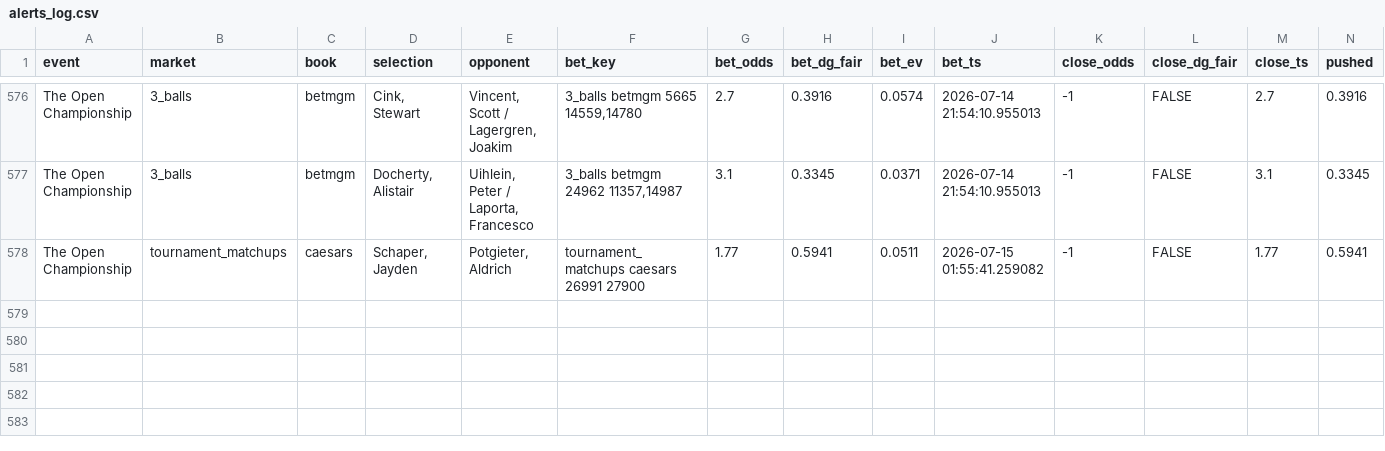
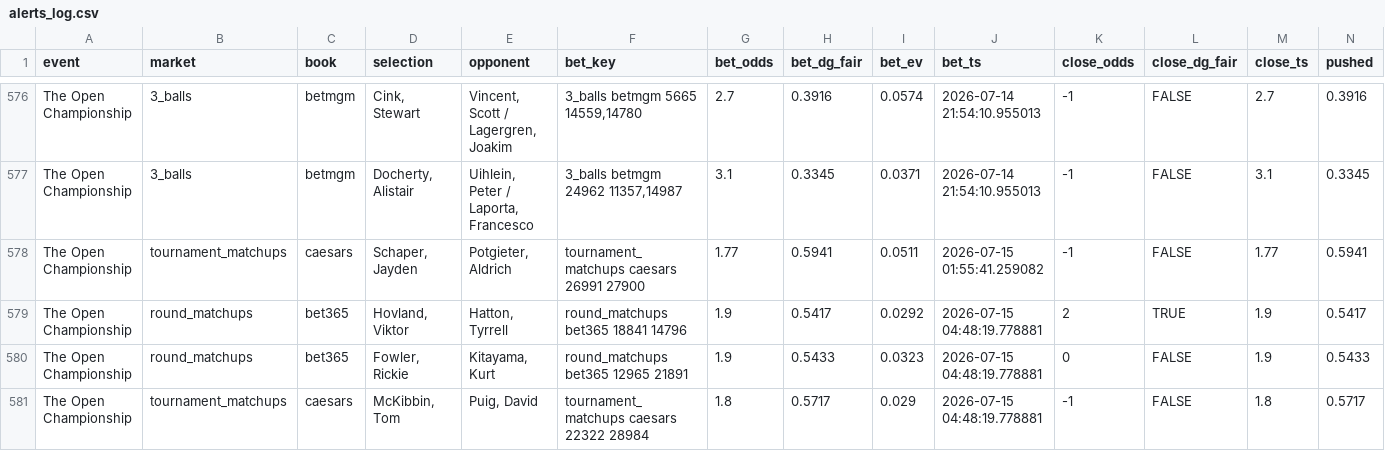
Before and after one commit to lucas-diehl/evbetting, a CSV file: golf_picks/alerts_log.csv, drawn as a sheet; only a part is shown, gaps mark what is left out; rows hold the shown columns only; the diff names each change by its address in the sheet, - before the commit and + after, or states it on an @@ line.

```diff
--- a/golf_picks/alerts_log.csv
+++ b/golf_picks/alerts_log.csv
+row 579: The Open Championship | round_matchups | bet365 | Hovland, Viktor | Hatton, Tyrrell | round_matchups bet365 18841 14796 | 1.9 | 0.5417 | 0.0292 | 2026-07-15 04:48:19.778881 | 2 | TRUE | 1.9 | 0.5417
+row 580: The Open Championship | round_matchups | bet365 | Fowler, Rickie | Kitayama, Kurt | round_matchups bet365 12965 21891 | 1.9 | 0.5433 | 0.0323 | 2026-07-15 04:48:19.778881 | 0 | FALSE | 1.9 | 0.5433
+row 581: The Open Championship | tournament_matchups | caesars | McKibbin, Tom | Puig, David | tournament_matchups caesars 22322 28984 | 1.8 | 0.5717 | 0.029 | 2026-07-15 04:48:19.778881 | -1 | FALSE | 1.8 | 0.5717
```
Also changed, not shown: golf_picks/clv_results.csv, 1 other file.
